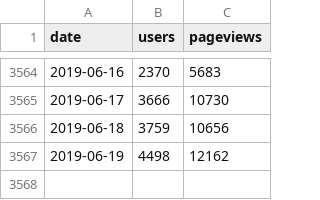
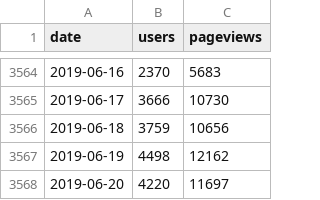
Before and after one commit to regardscitoyens/stats-analytics, a CSV file: data/NosDéputés.fr.csv, drawn as a sheet; only a part is shown, gaps mark what is left out; the diff names each change by its address in the sheet, - before the commit and + after, or states it on an @@ line.

```diff
--- a/data/NosDéputés.fr.csv
+++ b/data/NosDéputés.fr.csv
+row 3568: 2019-06-20 | 4220 | 11697
```
Also changed, not shown: data/NosSénateurs.fr.csv, data/RegardsCitoyens.org.csv.
